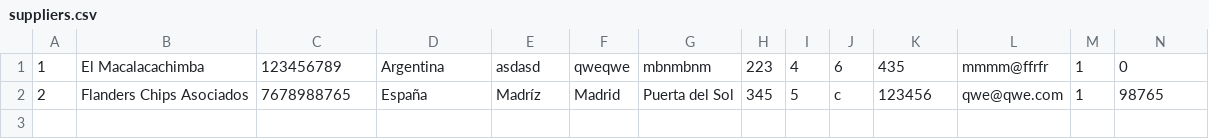
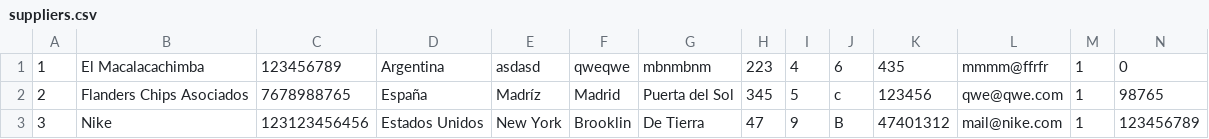
Before and after one commit to mrmalvicino/baluma-erp, a CSV file: registers/suppliers.csv, drawn as a sheet; the diff names each change by its address in the sheet, - before the commit and + after, or states it on an @@ line.

```diff
--- a/registers/suppliers.csv
+++ b/registers/suppliers.csv
+row 3: 3 | Nike | 123123456456 | Estados Unidos | New York | Brooklin | De Tierra | 47 | 9 | B | 47401312 | mail@nike.com | 1 | 123456789
```
Also changed, not shown: 7 other files.
